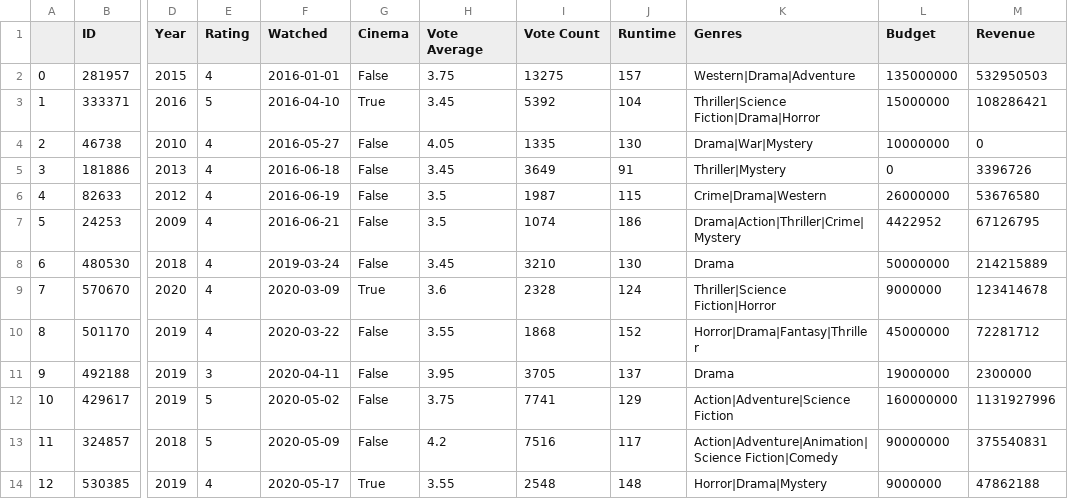
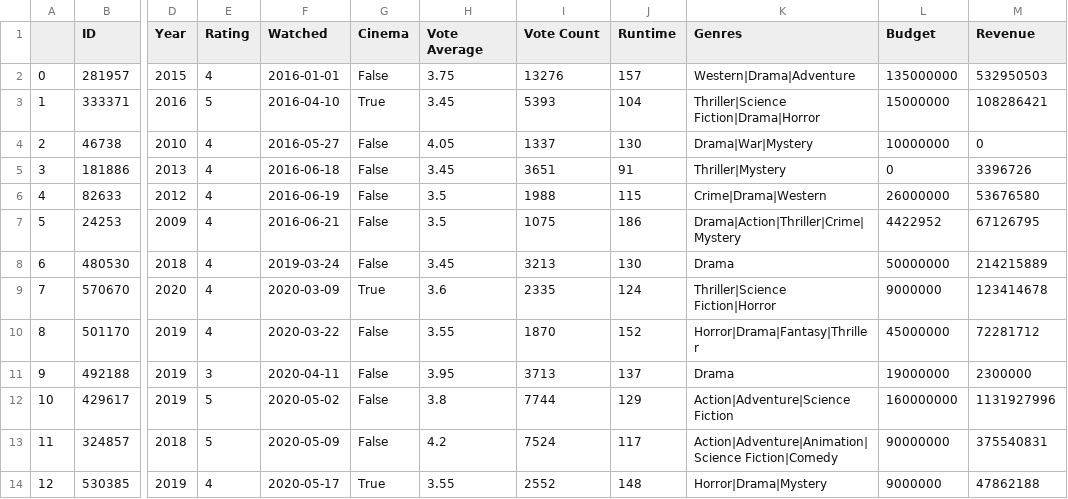
Before and after one commit to gabieller/MoviesDataBase, a CSV file: Movies_new.csv, drawn as a sheet; only a part is shown, gaps mark what is left out; the diff names each change by its address in the sheet, - before the commit and + after, or states it on an @@ line.

```diff
--- a/Movies_new.csv
+++ b/Movies_new.csv
-I2 (Vote Count): 13275
+I2 (Vote Count): 13276
-I3 (Vote Count): 5392
+I3 (Vote Count): 5393
-I4 (Vote Count): 1335
+I4 (Vote Count): 1337
-I5 (Vote Count): 3649
+I5 (Vote Count): 3651
-I6 (Vote Count): 1987
+I6 (Vote Count): 1988
-I7 (Vote Count): 1074
+I7 (Vote Count): 1075
-I8 (Vote Count): 3210
+I8 (Vote Count): 3213
-I9 (Vote Count): 2328
+I9 (Vote Count): 2335
-I10 (Vote Count): 1868
+I10 (Vote Count): 1870
-I11 (Vote Count): 3705
+I11 (Vote Count): 3713
-H12 (Vote Average): 3.75
+H12 (Vote Average): 3.8
-I12 (Vote Count): 7741
+I12 (Vote Count): 7744
-I13 (Vote Count): 7516
+I13 (Vote Count): 7524
-I14 (Vote Count): 2548
+I14 (Vote Count): 2552
```
Also changed, not shown: 1 other file.
